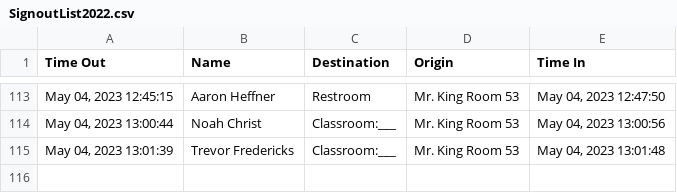
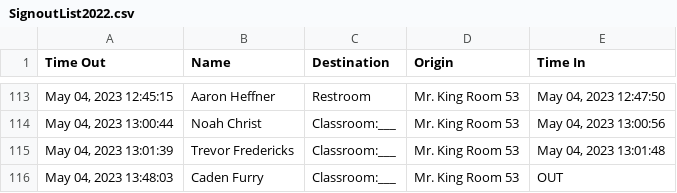
Before and after one commit to MrKing-dev/raspi_qr_passes, a CSV file: qr_passes_final/SignoutList2022.csv, drawn as a sheet; only a part is shown, gaps mark what is left out; the diff names each change by its address in the sheet, - before the commit and + after, or states it on an @@ line.

Commit message:
M qr_passes_final/SignoutList2022.csv

```diff
--- a/qr_passes_final/SignoutList2022.csv
+++ b/qr_passes_final/SignoutList2022.csv
+row 116: May 04, 2023 13:48:03 | Caden Furry | Classroom:___ | Mr. King Room 53 | OUT
```
